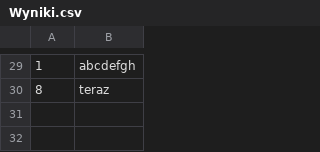
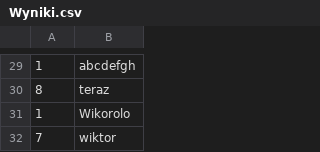
Before and after one commit to Qbyak/Sample-SFML, a CSV file: Wyniki.csv, drawn as a sheet; only a part is shown, gaps mark what is left out.

```diff
--- a/Wyniki.csv
+++ b/Wyniki.csv
@@ -30 +30,3 @@
 8,teraz
+1,Wikorolo
+7,wiktor
```
Also changed, not shown: 1 other file.
